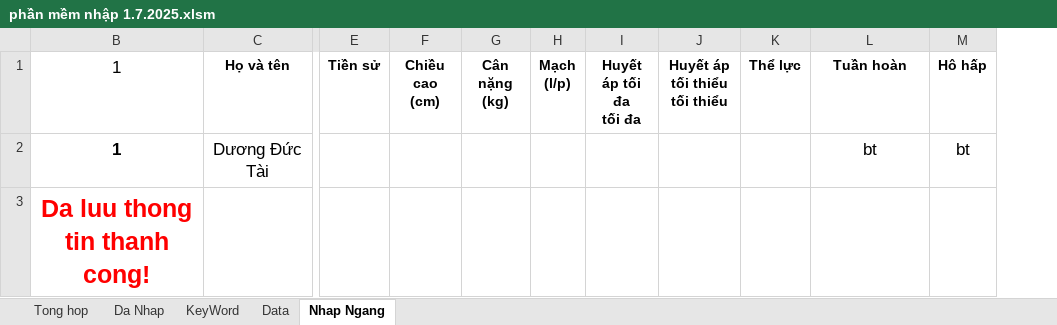
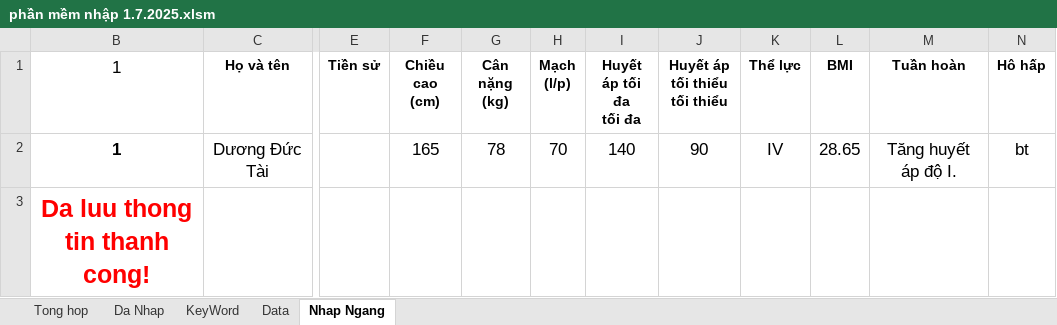
Before and after one commit to smile11041103/Phan_mem_excel, an Excel workbook: phần mềm nhập 1.7.2025.xlsm, sheet Nhap Ngang, drawn as a sheet; only a part is shown, gaps mark what is left out; values as stored, in another font and other column widths than the file's, no borders; charts and pictures not drawn; addresses are those after the commit; the diff names each change by its address in the sheet, - before the commit and + after, or states it on an @@ line.

```diff
--- a/phần mềm nhập 1.7.2025.xlsm (sheet Nhap Ngang)
+++ b/phần mềm nhập 1.7.2025.xlsm (sheet Nhap Ngang)
+column L (BMI), row 2: 28.65
-F2 (Chiều cao (cm)): (empty)
+F2 (Chiều cao (cm)): 165
-G2 (Cân nặng (kg)): (empty)
+G2 (Cân nặng (kg)): 78
-H2 (Mạch (l/p)): (empty)
+H2 (Mạch (l/p)): 70
-I2 (Huyết áp tối đa tối đa): (empty)
+I2 (Huyết áp tối đa tối đa): 140
-J2 (Huyết áp tối thiểu tối thiểu): (empty)
+J2 (Huyết áp tối thiểu tối thiểu): 90
-K2 (Thể lực): (empty)
+K2 (Thể lực): IV
-M2 (Tuần hoàn): bt
+M2 (Tuần hoàn): Tăng huyết áp độ I.
```
Also changed, not shown: sheet Da Nhap, sheet Data, sheet Tong hop, charts or pictures.
